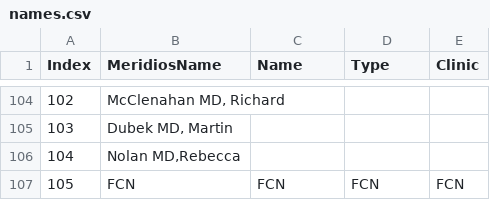
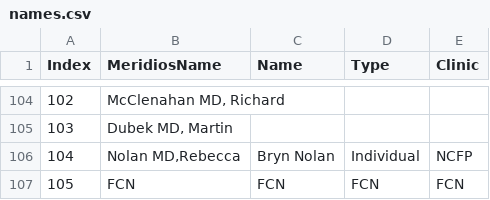
Before and after one commit to crystelsherlock/FCN-Quality-Website, a CSV file: files/names.csv, drawn as a sheet; only a part is shown, gaps mark what is left out.

Commit message:
Update names.csv

```diff
--- a/files/names.csv
+++ b/files/names.csv
@@ -105,3 +105,3 @@ Index,MeridiosName,Name,Type,Clinic
 103,"Dubek MD, Martin",,,
-104,"Nolan MD,Rebecca",,,
+104,"Nolan MD,Rebecca",Bryn Nolan,Individual,NCFP
 105,FCN,FCN,FCN,FCN
```
